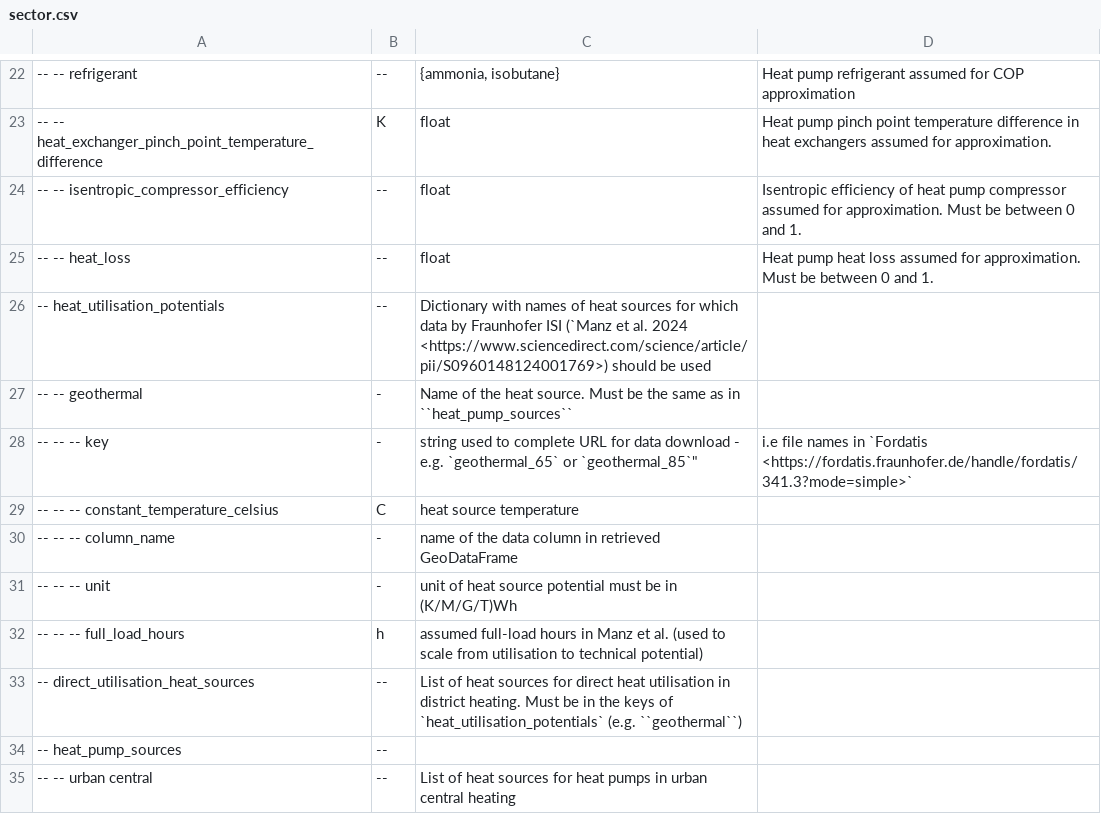
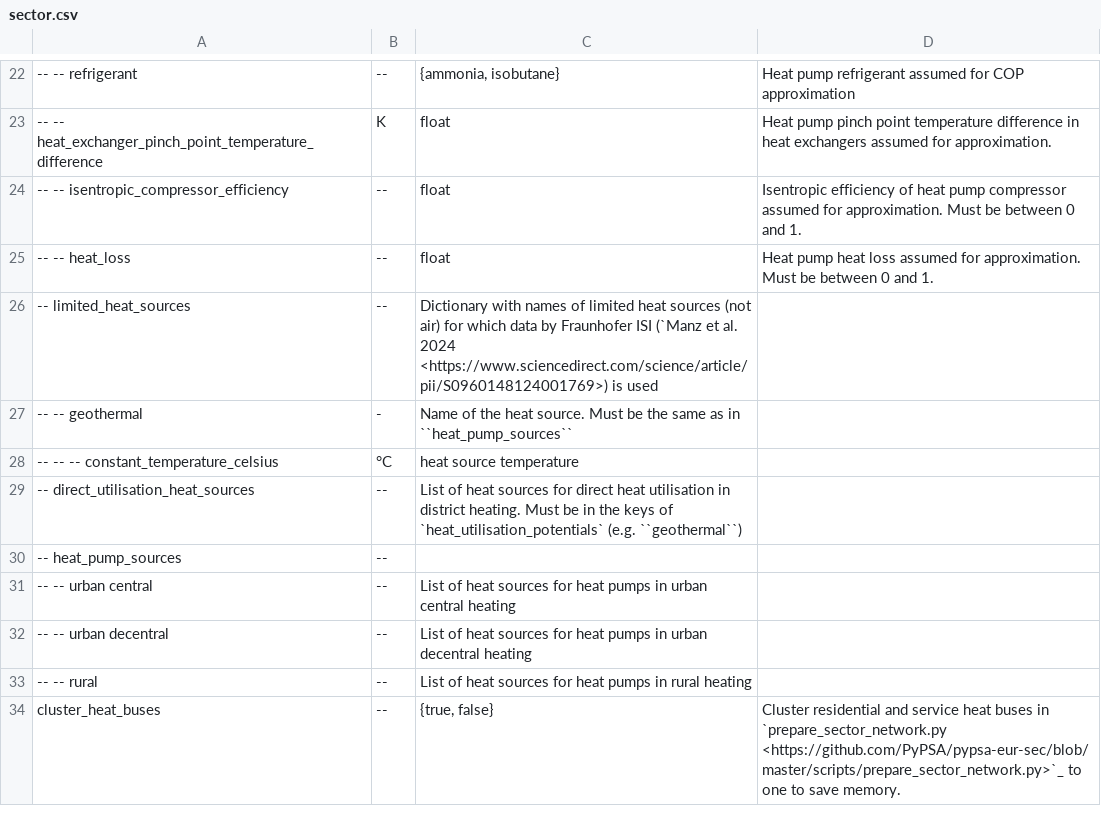
Before and after one commit to AGGM-AG/pypsa-at, a CSV file: doc/configtables/sector.csv, drawn as a sheet; only a part is shown, gaps mark what is left out; the shorter side is filled out with more unchanged rows; removed rows and columns are numbered as before the commit, all else as after; the diff names each change by its address in the sheet, - before the commit and + after, or states it on an @@ line.

Commit message:
Fix geothermal heat potentials (#1516)
* feat: refactor build_heat_source_potentials into build_geothermal_heat_potential and and use ISI Excel output as data source

* feat: remove unnecessary snapshot index

* chore: refactor accordingly

* feat: fix scaling factor

* feat: remove obsolete retrieve

* docs: update docs

* docs: update release notes

* [pre-commit.ci] auto fixes from pre-commit.com hooks

for more information, see https://pre-commit.ci

* feat: use retrieve separate retrieve rules

* [pre-commit.ci] auto fixes from pre-commit.com hooks

for more information, see https://pre-commit.ci

* feat: remove conda env from new retrieve rules

* fix file names

* fix config passing

* [pre-commit.ci] auto fixes from pre-commit.com hooks

for more information, see https://pre-commit.ci

* style: remove snakemake access in add_heat

---------

Co-authored-by: pre-commit-ci[bot] <66853113+pre-commit-ci[bot]@users.noreply.github.com>

```diff
--- a/doc/configtables/sector.csv
+++ b/doc/configtables/sector.csv
-A26: -- heat_utilisation_potentials
+A26: -- limited_heat_sources
-C26: …names of heat sources for which data by Fraunhofer ISI (`Manz et al. 2024 <https://www.sciencedirect.com/science/article/pii/S0960148124001769>) should be used
+C26: …names of limited heat sources (not air) for which data by Fraunhofer ISI (`Manz et al. 2024 <https://www.sciencedirect.com/science/article/pii/S0960148124001769>) is used
-row 28: -- -- -- key | - | string used to complete URL for data download - e.g. `geothermal_65` or `geothermal_85`" | i.e file names in `Fordatis <https://fordatis.fraunhofer.de/handle/fordatis/341.3?mode=simple>`
-B28: C
+B28: °C
-row 30: -- -- -- column_name | - | name of the data column in retrieved GeoDataFrame
-row 31: -- -- -- unit | - | unit of heat source potential must be in (K/M/G/T)Wh
-row 32: -- -- -- full_load_hours | h | assumed full-load hours in Manz et al. (used to scale from utilisation to technical potential)
```
Also changed, not shown: 11 other files.
